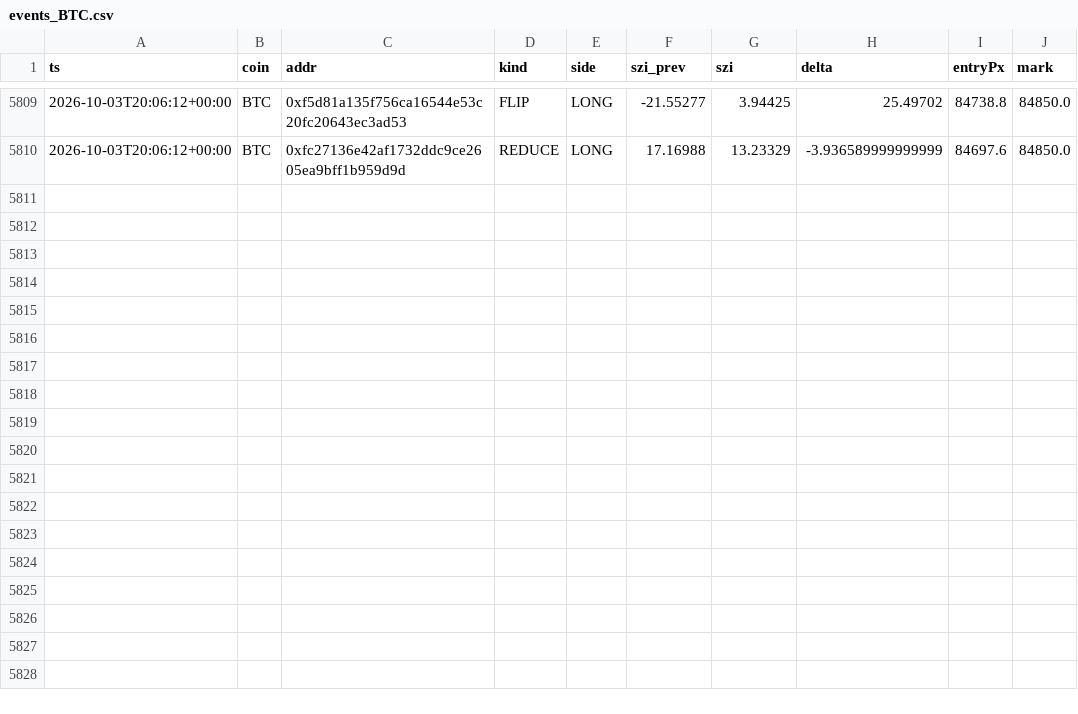
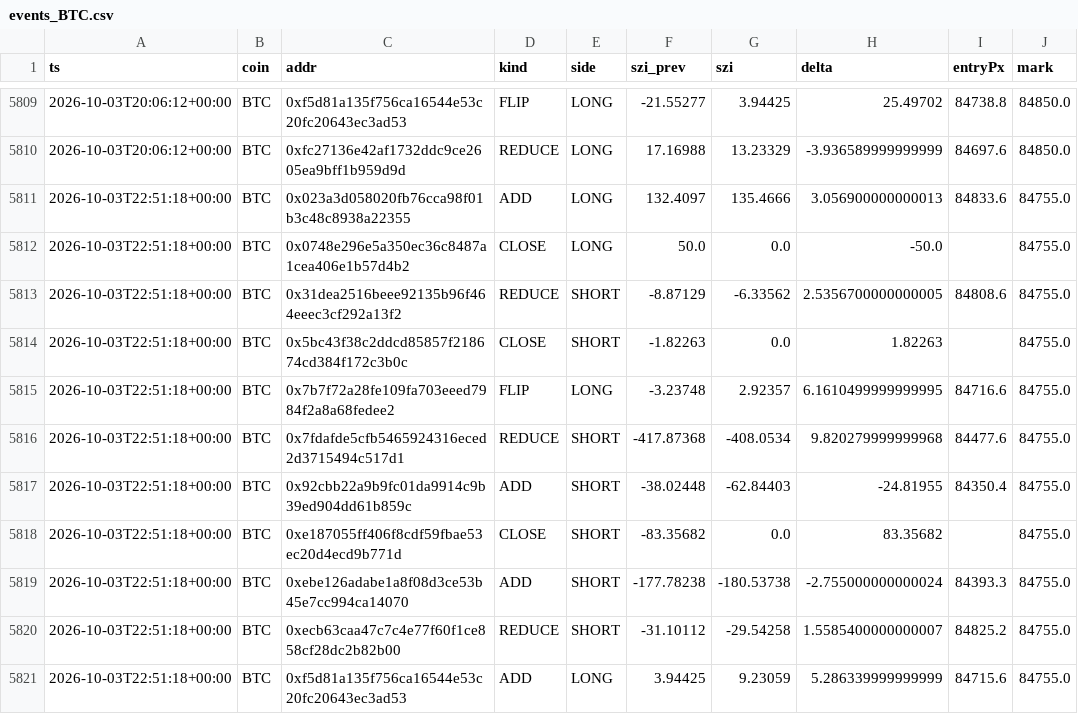
Before and after one commit to usa519831-tech/hl-whale-tracker, a CSV file: data/events_BTC.csv, drawn as a sheet; only a part is shown, gaps mark what is left out; the diff names each change by its address in the sheet, - before the commit and + after, or states it on an @@ line.

```diff
--- a/data/events_BTC.csv
+++ b/data/events_BTC.csv
+row 5811: 2026-10-03T22:51:18+00:00 | BTC | 0x023a3d058020fb76cca98f01b3c48c8938a22355 | ADD | LONG | 132.4097 | 135.4666 | 3.056900000000013 | 84833.6 | 84755.0
+row 5812: 2026-10-03T22:51:18+00:00 | BTC | 0x0748e296e5a350ec36c8487a1cea406e1b57d4b2 | CLOSE | LONG | 50.0 | 0.0 | -50.0 |  | 84755.0
+row 5813: 2026-10-03T22:51:18+00:00 | BTC | 0x31dea2516beee92135b96f464eeec3cf292a13f2 | REDUCE | SHORT | -8.87129 | -6.33562 | 2.5356700000000005 | 84808.6 | 84755.0
+row 5814: 2026-10-03T22:51:18+00:00 | BTC | 0x5bc43f38c2ddcd85857f218674cd384f172c3b0c | CLOSE | SHORT | -1.82263 | 0.0 | 1.82263 |  | 84755.0
+row 5815: 2026-10-03T22:51:18+00:00 | BTC | 0x7b7f72a28fe109fa703eeed7984f2a8a68fedee2 | FLIP | LONG | -3.23748 | 2.92357 | 6.1610499999999995 | 84716.6 | 84755.0
+row 5816: 2026-10-03T22:51:18+00:00 | BTC | 0x7fdafde5cfb5465924316eced2d3715494c517d1 | REDUCE | SHORT | -417.87368 | -408.0534 | 9.820279999999968 | 84477.6 | 84755.0
+row 5817: 2026-10-03T22:51:18+00:00 | BTC | 0x92cbb22a9b9fc01da9914c9b39ed904dd61b859c | ADD | SHORT | -38.02448 | -62.84403 | -24.81955 | 84350.4 | 84755.0
+row 5818: 2026-10-03T22:51:18+00:00 | BTC | 0xe187055ff406f8cdf59fbae53ec20d4ecd9b771d | CLOSE | SHORT | -83.35682 | 0.0 | 83.35682 |  | 84755.0
+row 5819: 2026-10-03T22:51:18+00:00 | BTC | 0xebe126adabe1a8f08d3ce53b45e7cc994ca14070 | ADD | SHORT | -177.78238 | -180.53738 | -2.755000000000024 | 84393.3 | 84755.0
+row 5820: 2026-10-03T22:51:18+00:00 | BTC | 0xecb63caa47c7c4e77f60f1ce858cf28dc2b82b00 | REDUCE | SHORT | -31.10112 | -29.54258 | 1.5585400000000007 | 84825.2 | 84755.0
+row 5821: 2026-10-03T22:51:18+00:00 | BTC | 0xf5d81a135f756ca16544e53c20fc20643ec3ad53 | ADD | LONG | 3.94425 | 9.23059 | 5.286339999999999 | 84715.6 | 84755.0
```
Also changed, not shown: data/agg_BTC.csv, data/agg_SOL.csv, 7 other files.
